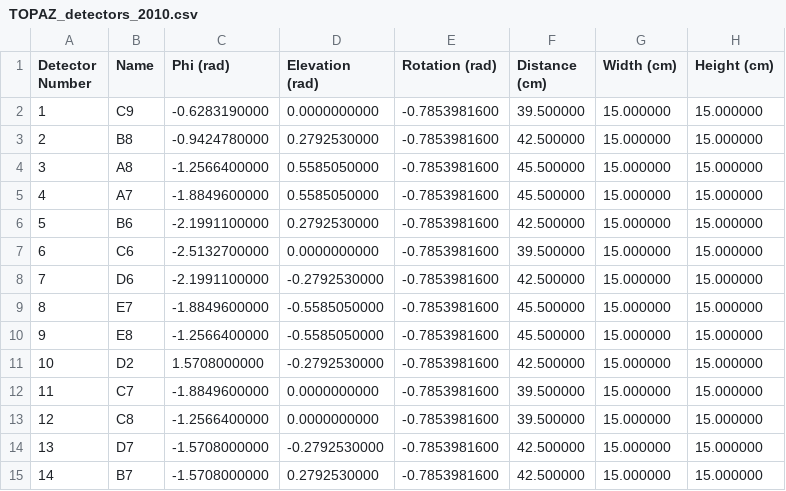
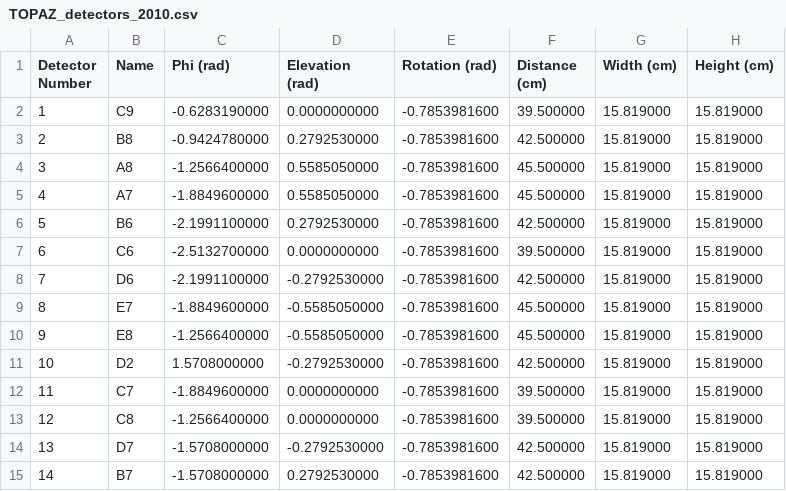
Before and after one commit to neutrons/CrystalPlan, a CSV file: instruments/TOPAZ_detectors_2010.csv, drawn as a sheet.

```diff
--- a/instruments/TOPAZ_detectors_2010.csv
+++ b/instruments/TOPAZ_detectors_2010.csv
@@ -1,15 +1,15 @@
 "Detector Number","Name","Phi (rad)","Elevation (rad)","Rotation (rad)","Distance (cm)","Width (cm)","Height (cm)"
-1,"C9",-0.6283190000,0.0000000000,-0.7853981600,39.500000,15.000000,15.000000
-2,"B8",-0.9424780000,0.2792530000,-0.7853981600,42.500000,15.000000,15.000000
-3,"A8",-1.2566400000,0.5585050000,-0.7853981600,45.500000,15.000000,15.000000
-4,"A7",-1.8849600000,0.5585050000,-0.7853981600,45.500000,15.000000,15.000000
-5,"B6",-2.1991100000,0.2792530000,-0.7853981600,42.500000,15.000000,15.000000
-6,"C6",-2.5132700000,0.0000000000,-0.7853981600,39.500000,15.000000,15.000000
-7,"D6",-2.1991100000,-0.2792530000,-0.7853981600,42.500000,15.000000,15.000000
-8,"E7",-1.8849600000,-0.5585050000,-0.7853981600,45.500000,15.000000,15.000000
-9,"E8",-1.2566400000,-0.5585050000,-0.7853981600,45.500000,15.000000,15.000000
-10,"D2",1.5708000000,-0.2792530000,-0.7853981600,42.500000,15.000000,15.000000
-11,"C7",-1.8849600000,0.0000000000,-0.7853981600,39.500000,15.000000,15.000000
-12,"C8",-1.2566400000,0.0000000000,-0.7853981600,39.500000,15.000000,15.000000
-13,"D7",-1.5708000000,-0.2792530000,-0.7853981600,42.500000,15.000000,15.000000
-14,"B7",-1.5708000000,0.2792530000,-0.7853981600,42.500000,15.000000,15.000000
+1,"C9",-0.6283190000,0.0000000000,-0.7853981600,39.500000,15.819000,15.819000
+2,"B8",-0.9424780000,0.2792530000,-0.7853981600,42.500000,15.819000,15.819000
+3,"A8",-1.2566400000,0.5585050000,-0.7853981600,45.500000,15.819000,15.819000
+4,"A7",-1.8849600000,0.5585050000,-0.7853981600,45.500000,15.819000,15.819000
+5,"B6",-2.1991100000,0.2792530000,-0.7853981600,42.500000,15.819000,15.819000
+6,"C6",-2.5132700000,0.0000000000,-0.7853981600,39.500000,15.819000,15.819000
+7,"D6",-2.1991100000,-0.2792530000,-0.7853981600,42.500000,15.819000,15.819000
+8,"E7",-1.8849600000,-0.5585050000,-0.7853981600,45.500000,15.819000,15.819000
+9,"E8",-1.2566400000,-0.5585050000,-0.7853981600,45.500000,15.819000,15.819000
+10,"D2",1.5708000000,-0.2792530000,-0.7853981600,42.500000,15.819000,15.819000
+11,"C7",-1.8849600000,0.0000000000,-0.7853981600,39.500000,15.819000,15.819000
+12,"C8",-1.2566400000,0.0000000000,-0.7853981600,39.500000,15.819000,15.819000
+13,"D7",-1.5708000000,-0.2792530000,-0.7853981600,42.500000,15.819000,15.819000
+14,"B7",-1.5708000000,0.2792530000,-0.7853981600,42.500000,15.819000,15.819000
```
Also changed, not shown: instruments/TOPAZ_detectors_all.csv, 10 other files.
